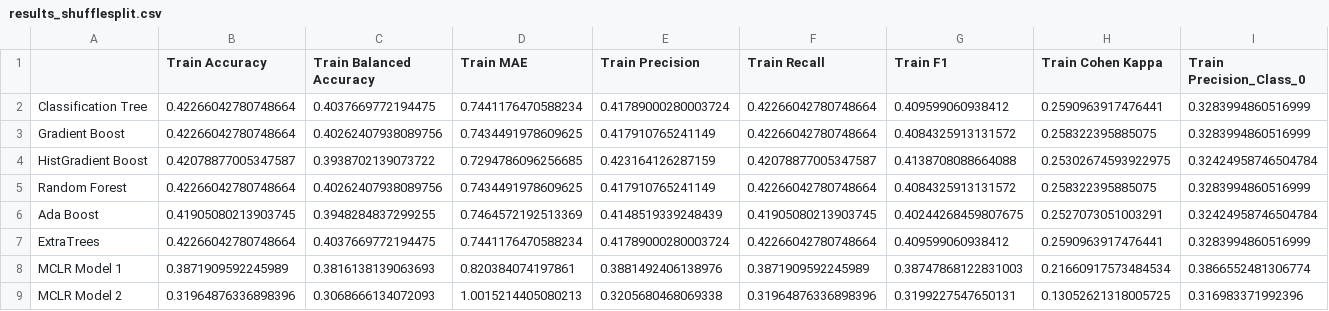
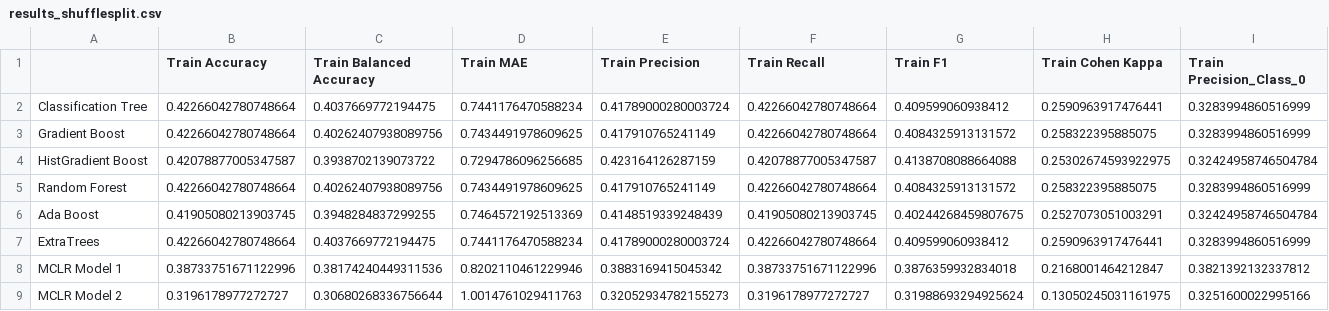
Before and after one commit to tim-lemm/Bikeability-Assessment-Tool, a CSV file: outputs/model_results/benchmark/results_shufflesplit.csv, drawn as a sheet; only a part is shown; removed rows and columns are numbered as before the commit, all else as after; rows hold the shown columns only; the diff names each change by its address in the sheet, - before the commit and + after, or states it on an @@ line.

```diff
--- a/outputs/model_results/benchmark/results_shufflesplit.csv
+++ b/outputs/model_results/benchmark/results_shufflesplit.csv
-row 8: MCLR Model 1 | 0.3871909592245989 | 0.3816138139063693 | 0.820384074197861 | 0.3881492406138976 | 0.3871909592245989 | 0.38747868122831003 | 0.21660917573484534 | 0.3866552481306774
-row 9: MCLR Model 2 | 0.31964876336898396 | 0.3068666134072093 | 1.0015214405080213 | 0.3205680468069338 | 0.31964876336898396 | 0.3199227547650131 | 0.13052621318005725 | 0.316983371992396
+row 8: MCLR Model 1 | 0.38733751671122996 | 0.38174240449311536 | 0.8202110461229946 | 0.3883169415045342 | 0.38733751671122996 | 0.3876359932834018 | 0.2168001464212847 | 0.3821392132337812
+row 9: MCLR Model 2 | 0.3196178977272727 | 0.30680268336756644 | 1.0014761029411763 | 0.32052934782155273 | 0.3196178977272727 | 0.31988693294925624 | 0.13050245031161975 | 0.3251600022995166
```
Also changed, not shown: outputs/model_results/benchmark/results_train_test.csv, outputs/model_results/benchmark/test_probabilities_model1.csv, 41 other files.
